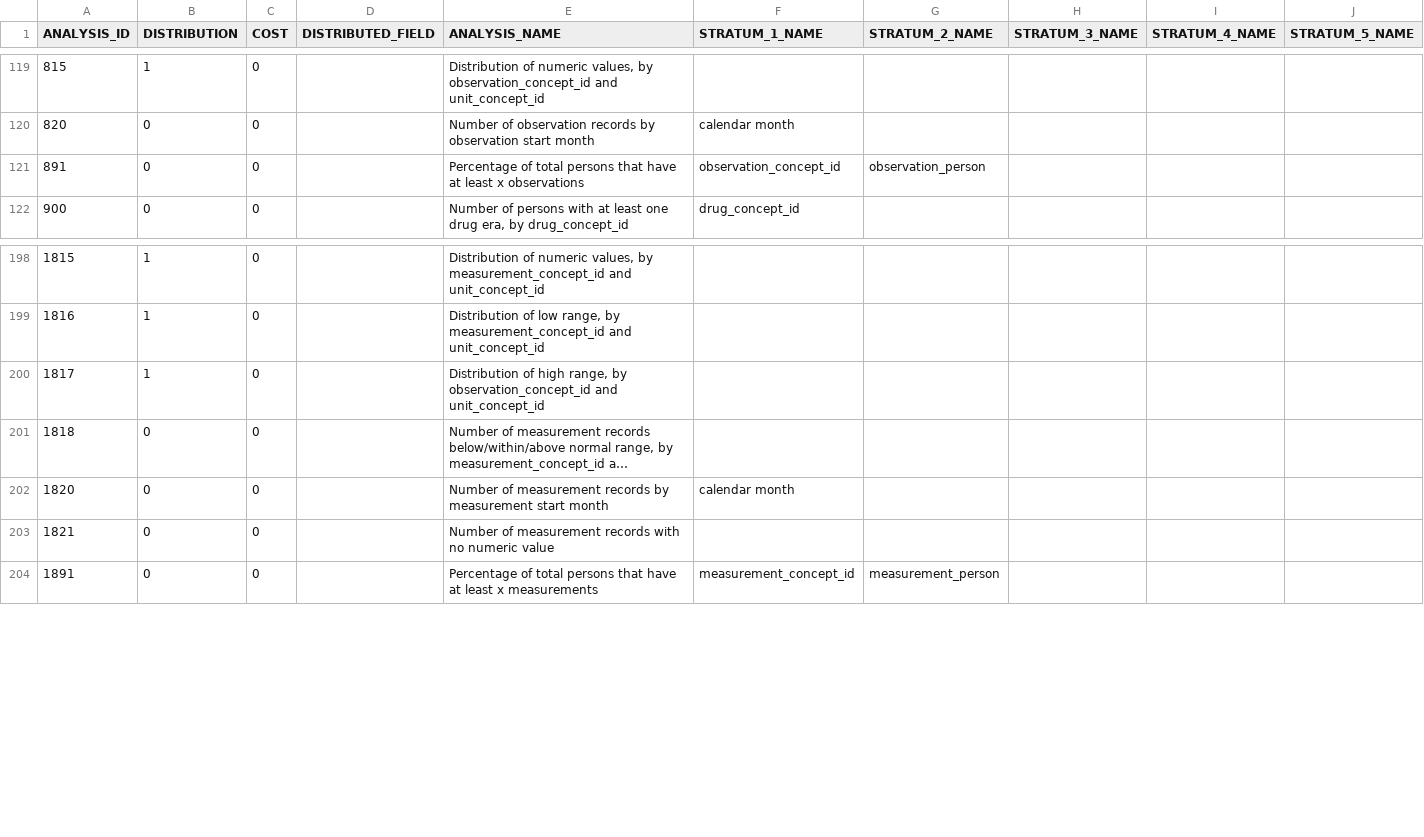
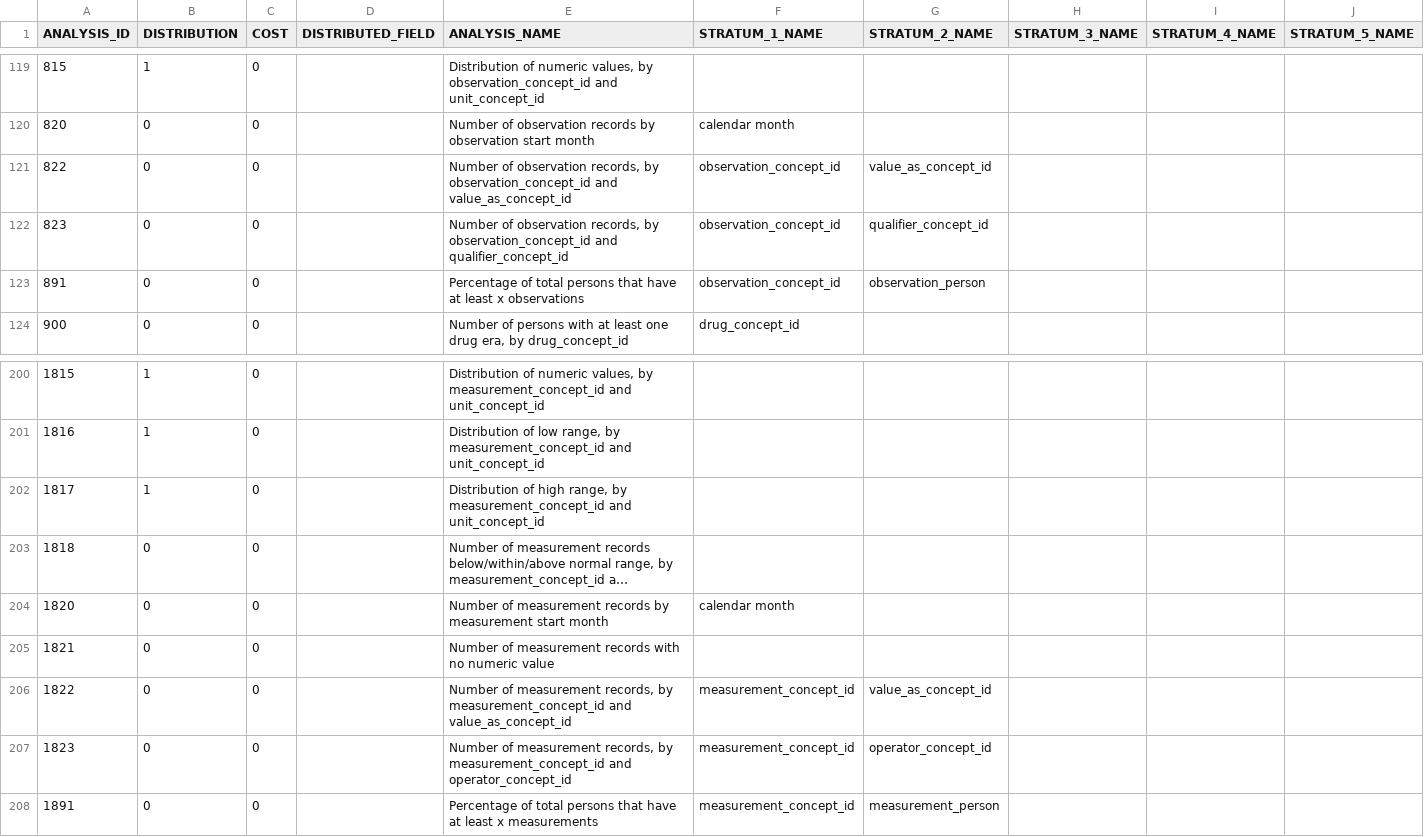
Before and after one commit to OHDSI/Achilles, a CSV file: inst/csv/achilles/achilles_analysis_details.csv, drawn as a sheet; only a part is shown, gaps mark what is left out; long unchanged cells end in …; addresses are those after the commit; the diff names each change by its address in the sheet, - before the commit and + after, or states it on an @@ line.

Commit message:
Brought back missing analyses, bugfixes for PG/Oracle, Redshift (#321)
* Fix for #317 (more Oracle cast issues), #313 (allow vocabDatabaseSchema parameter in achillesHeel), #312 (convert cdmVersion to character). Also, some strange encoding in the exportToJson.R script. Removed redundant concept_hierarchy.sql file (this was supposed to be removed for 1.6).

* Added analyses 822, 823, 1822, 1823 back. Fixed missing null cast in Heel RD 25. Adjusted analysis_details CSV to match new analyses. Added drop index statements.

* Fixes to analysis_details CSV, analysis 1822 had the wrong field name, added drop if not null statements in dropAllScratchTables

* Removed usage of DatabaseConnector::getTableNames() due to inconsistent effectiveness in Redshift

* Updated version number to 1.6.1

```diff
--- a/inst/csv/achilles/achilles_analysis_details.csv
+++ b/inst/csv/achilles/achilles_analysis_details.csv
+row 121: 822 | 0 | 0 |  | Number of observation records, by observation_concept_id and value_as_concept_id | observation_concept_id | value_as_concept_id
+row 122: 823 | 0 | 0 |  | Number of observation records, by observation_concept_id and qualifier_concept_id | observation_concept_id | qualifier_concept_id
-E202 (ANALYSIS_NAME): …range, by observation_concept_id and unit_concept_id
+E202 (ANALYSIS_NAME): …range, by measurement_concept_id and unit_concept_id
+row 206: 1822 | 0 | 0 |  | Number of measurement records, by measurement_concept_id and value_as_concept_id | measurement_concept_id | value_as_concept_id
+row 207: 1823 | 0 | 0 |  | Number of measurement records, by measurement_concept_id and operator_concept_id | measurement_concept_id | operator_concept_id
```
Also changed, not shown: 39 other files.
